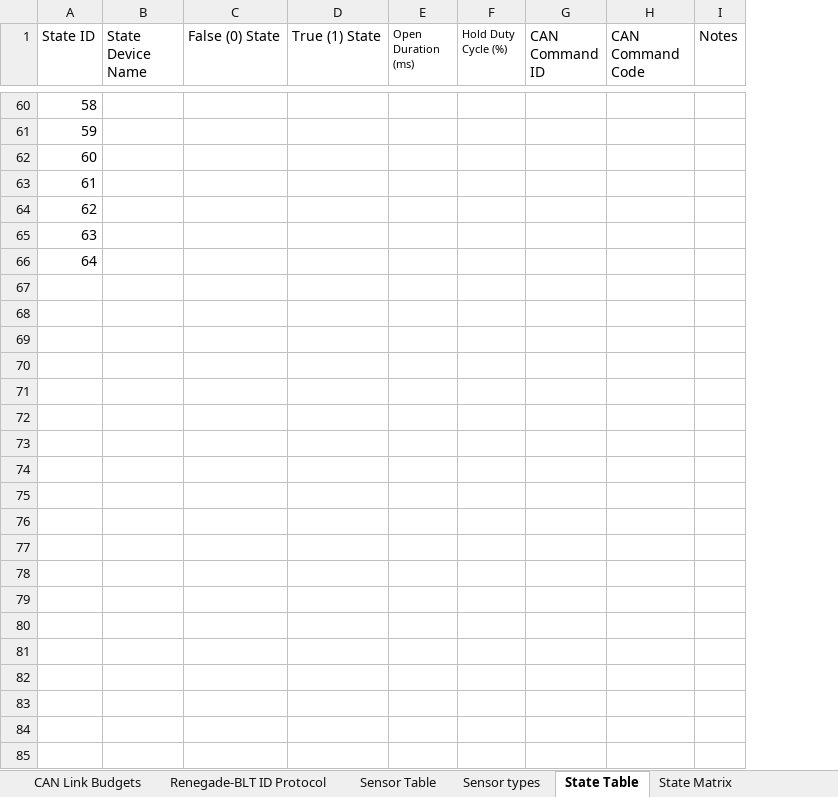
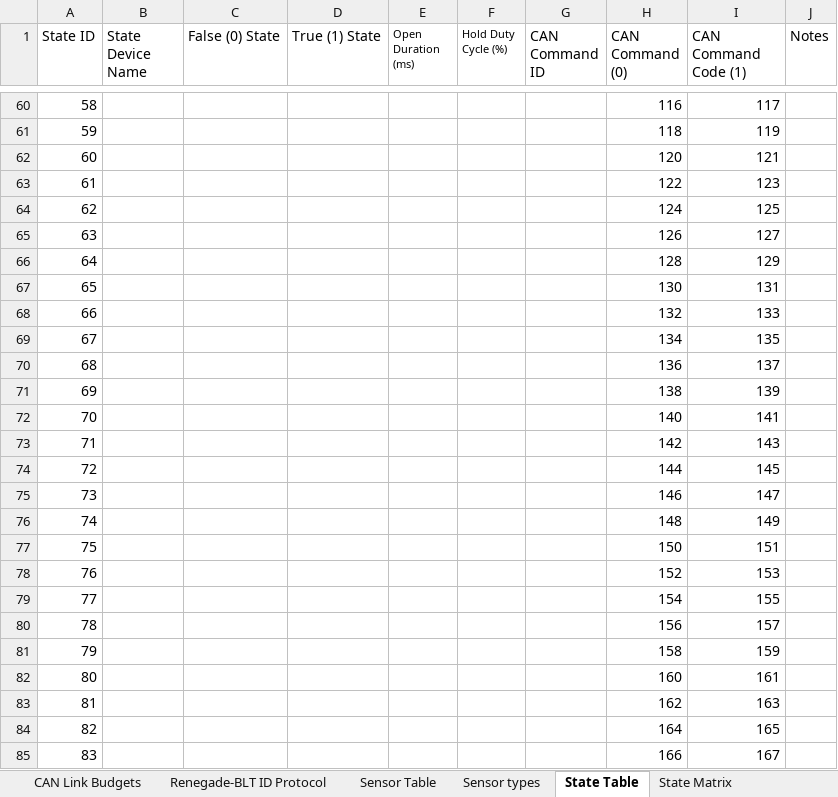
Before and after one commit to Beach-Launch-Team-CSULB/Teensy-Static-Fire-Stand-Nodes, an Excel workbook: Documentation/Pasafire Bus and Node Documentation (version 1).xlsx, sheet State Table, drawn as a sheet; only a part is shown, gaps mark what is left out; values as stored, in another font and other column widths than the file's, no borders; removed rows and columns are numbered as before the commit, all else as after; the diff covers the shown part only; the diff names each change by its address in the sheet, - before the commit and + after, or states it on an @@ line.

Commit message:
Added state commands and pinouts

```diff
--- a/Documentation/Pasafire Bus and Node Documentation (version 1).xlsx (sheet State Table)
+++ b/Documentation/Pasafire Bus and Node Documentation (version 1).xlsx (sheet State Table)
-column H (CAN Command Code), empty
+column H (CAN Command (0)), rows 60-66: 116 | 118 | 120 | 122 | 124 | 126 | 128
+column I (CAN Command Code (1)), rows 60-66: 117 | 119 | 121 | 123 | 125 | 127 | 129
+row 67: 65 |  |  |  |  |  |  | 130 | 131
+row 68: 66 |  |  |  |  |  |  | 132 | 133
+row 69: 67 |  |  |  |  |  |  | 134 | 135
+row 70: 68 |  |  |  |  |  |  | 136 | 137
+row 71: 69 |  |  |  |  |  |  | 138 | 139
+row 72: 70 |  |  |  |  |  |  | 140 | 141
+row 73: 71 |  |  |  |  |  |  | 142 | 143
+row 74: 72 |  |  |  |  |  |  | 144 | 145
+row 75: 73 |  |  |  |  |  |  | 146 | 147
+row 76: 74 |  |  |  |  |  |  | 148 | 149
+row 77: 75 |  |  |  |  |  |  | 150 | 151
+row 78: 76 |  |  |  |  |  |  | 152 | 153
+row 79: 77 |  |  |  |  |  |  | 154 | 155
+row 80: 78 |  |  |  |  |  |  | 156 | 157
+row 81: 79 |  |  |  |  |  |  | 158 | 159
+row 82: 80 |  |  |  |  |  |  | 160 | 161
+row 83: 81 |  |  |  |  |  |  | 162 | 163
+row 84: 82 |  |  |  |  |  |  | 164 | 165
+row 85: 83 |  |  |  |  |  |  | 166 | 167
```
Also changed, not shown: 46 added rows, 2 removed rows, 21 edited cells and row numbers in column A elsewhere in this sheet, sheet Pinouts.
